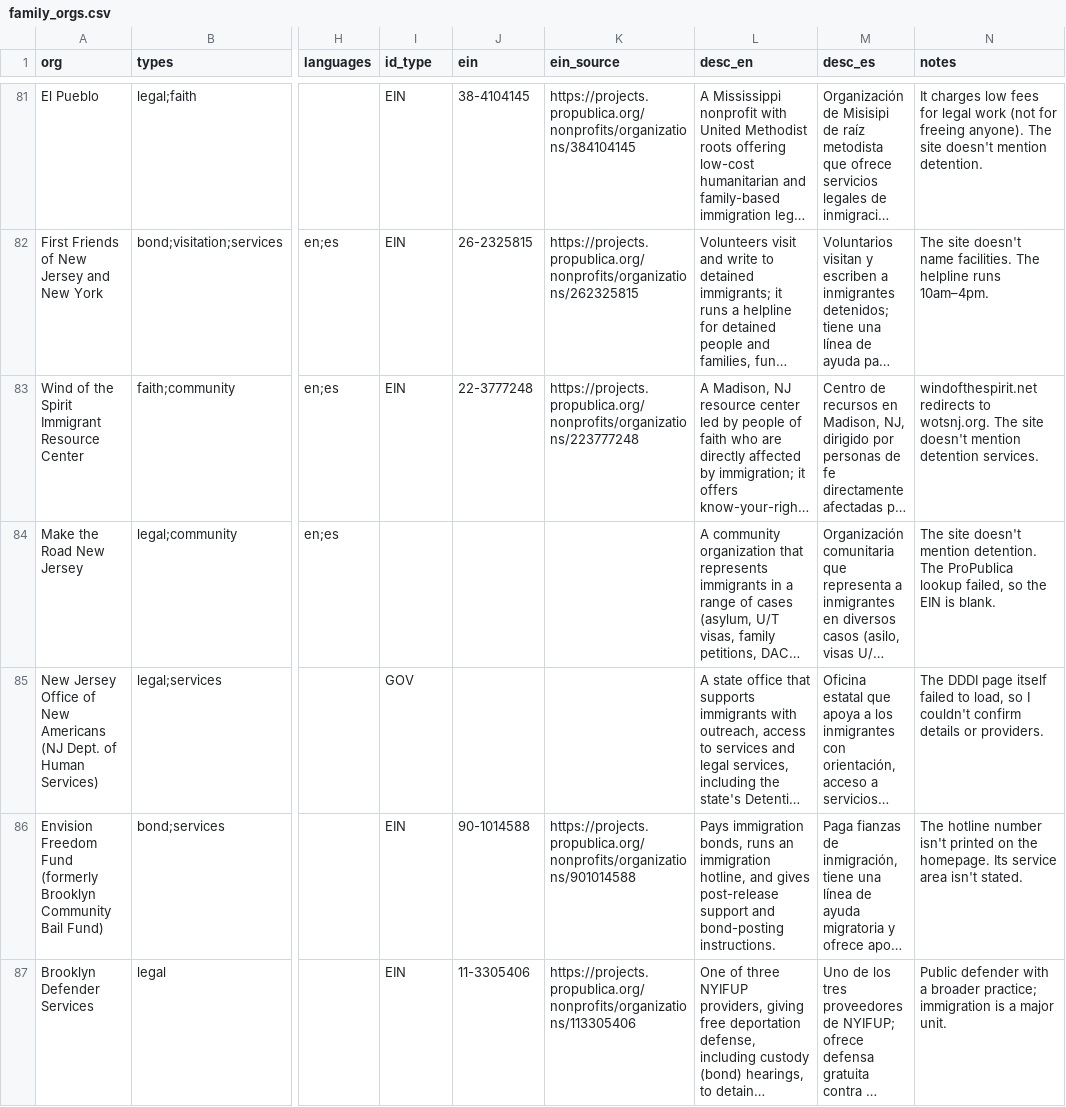
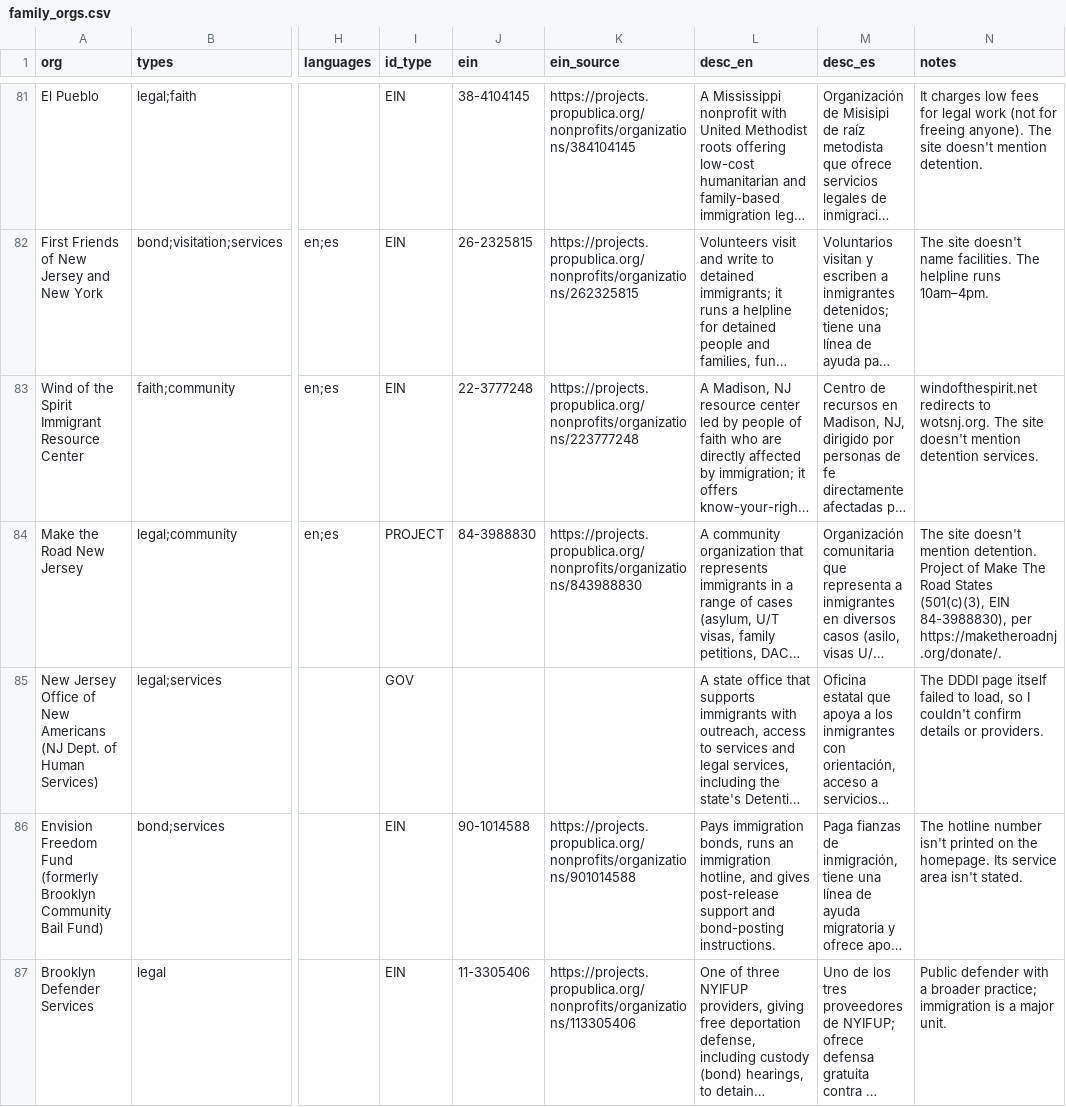
Before and after one commit to Polar-Star-Project/polar-star, a CSV file: data/reference/family_orgs.csv, drawn as a sheet; only a part is shown, gaps mark what is left out; long unchanged cells end in …; the diff names each change by its address in the sheet, - before the commit and + after, or states it on an @@ line.

Commit message:
Make the Road New Jersey: identity is Make The Road States (EIN 84-3988830)
Its donate page says it is a project of Make The Road States, a 501(c)(3); the
IRS record is on ProPublica's Nonprofit Explorer.

```diff
--- a/data/reference/family_orgs.csv
+++ b/data/reference/family_orgs.csv
-I84 (id_type): (empty)
+I84 (id_type): PROJECT
-J84 (ein): (empty)
+J84 (ein): 84-3988830
-K84 (ein_source): (empty)
+K84 (ein_source): https://projects.propublica.org/nonprofits/organizations/843988830
-N84 (notes): …mention detention. The ProPublica lookup failed, so the EIN is blank.
+N84 (notes): …mention detention. Project of Make The Road States (501(c)(3), EIN 84-3988830), per https://maketheroadnj.org/donate/.
```
